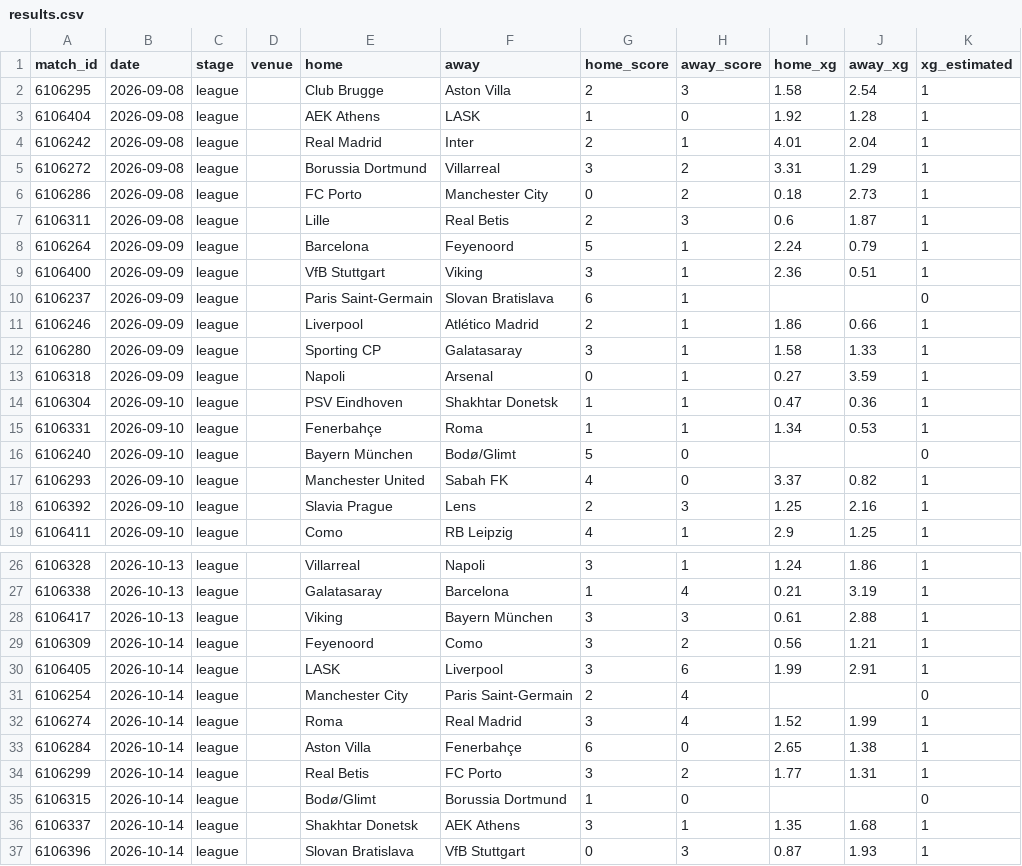
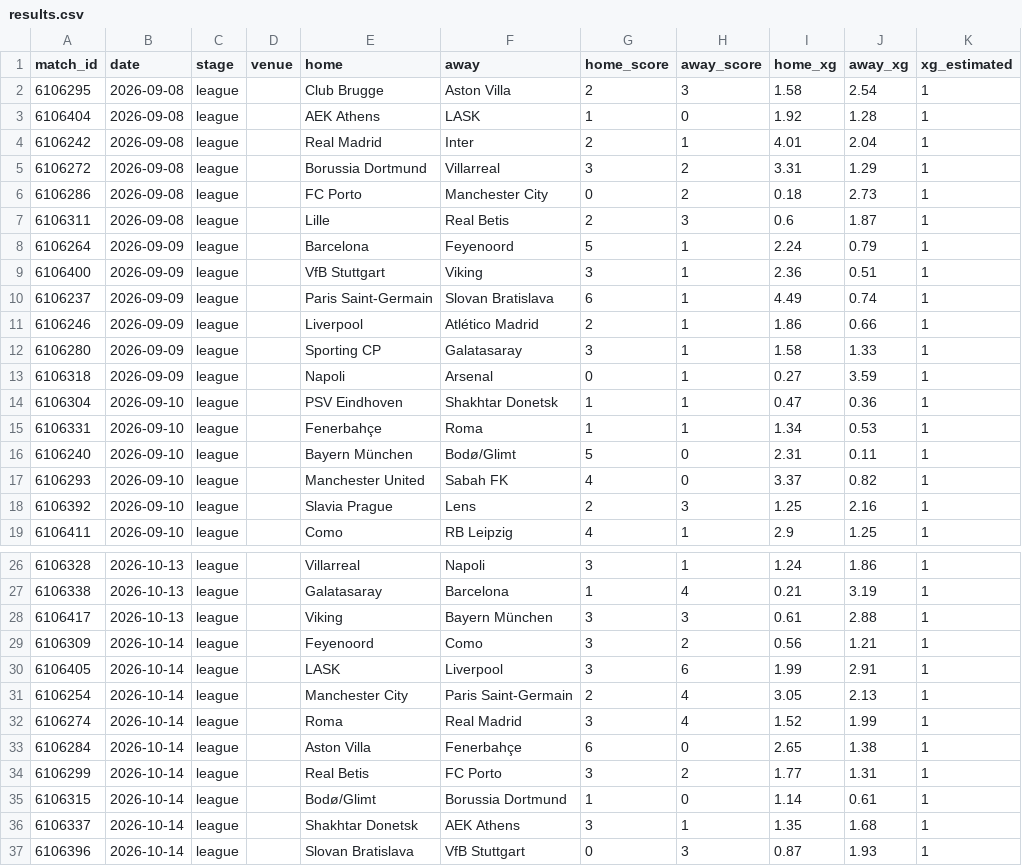
Before and after one commit to RShiri/XUCL, a CSV file: ucl_dashboard/database/results.csv, drawn as a sheet; only a part is shown, gaps mark what is left out.

```diff
--- a/ucl_dashboard/database/results.csv
+++ b/ucl_dashboard/database/results.csv
@@ -9,3 +9,3 @@ match_id,date,stage,venue,home,away,home_score,away_score,home_xg,away_xg,xg_est
 6106400,2026-09-09,league,,VfB Stuttgart,Viking,3,1,2.36,0.51,1
-6106237,2026-09-09,league,,Paris Saint-Germain,Slovan Bratislava,6,1,,,0
+6106237,2026-09-09,league,,Paris Saint-Germain,Slovan Bratislava,6,1,4.49,0.74,1
 6106246,2026-09-09,league,,Liverpool,Atlético Madrid,2,1,1.86,0.66,1
@@ -15,3 +15,3 @@ match_id,date,stage,venue,home,away,home_score,away_score,home_xg,away_xg,xg_est
 6106331,2026-09-10,league,,Fenerbahçe,Roma,1,1,1.34,0.53,1
-6106240,2026-09-10,league,,Bayern München,Bodø/Glimt,5,0,,,0
+6106240,2026-09-10,league,,Bayern München,Bodø/Glimt,5,0,2.31,0.11,1
 6106293,2026-09-10,league,,Manchester United,Sabah FK,4,0,3.37,0.82,1
@@ -30,3 +30,3 @@ match_id,date,stage,venue,home,away,home_score,away_score,home_xg,away_xg,xg_est
 6106405,2026-10-14,league,,LASK,Liverpool,3,6,1.99,2.91,1
-6106254,2026-10-14,league,,Manchester City,Paris Saint-Germain,2,4,,,0
+6106254,2026-10-14,league,,Manchester City,Paris Saint-Germain,2,4,3.05,2.13,1
 6106274,2026-10-14,league,,Roma,Real Madrid,3,4,1.52,1.99,1
@@ -34,3 +34,3 @@ match_id,date,stage,venue,home,away,home_score,away_score,home_xg,away_xg,xg_est
 6106299,2026-10-14,league,,Real Betis,FC Porto,3,2,1.77,1.31,1
-6106315,2026-10-14,league,,Bodø/Glimt,Borussia Dortmund,1,0,,,0
+6106315,2026-10-14,league,,Bodø/Glimt,Borussia Dortmund,1,0,1.14,0.61,1
 6106337,2026-10-14,league,,Shakhtar Donetsk,AEK Athens,3,1,1.35,1.68,1
```
Also changed, not shown: ucl_dashboard/database/team_match_stats.csv, 21 other files.
